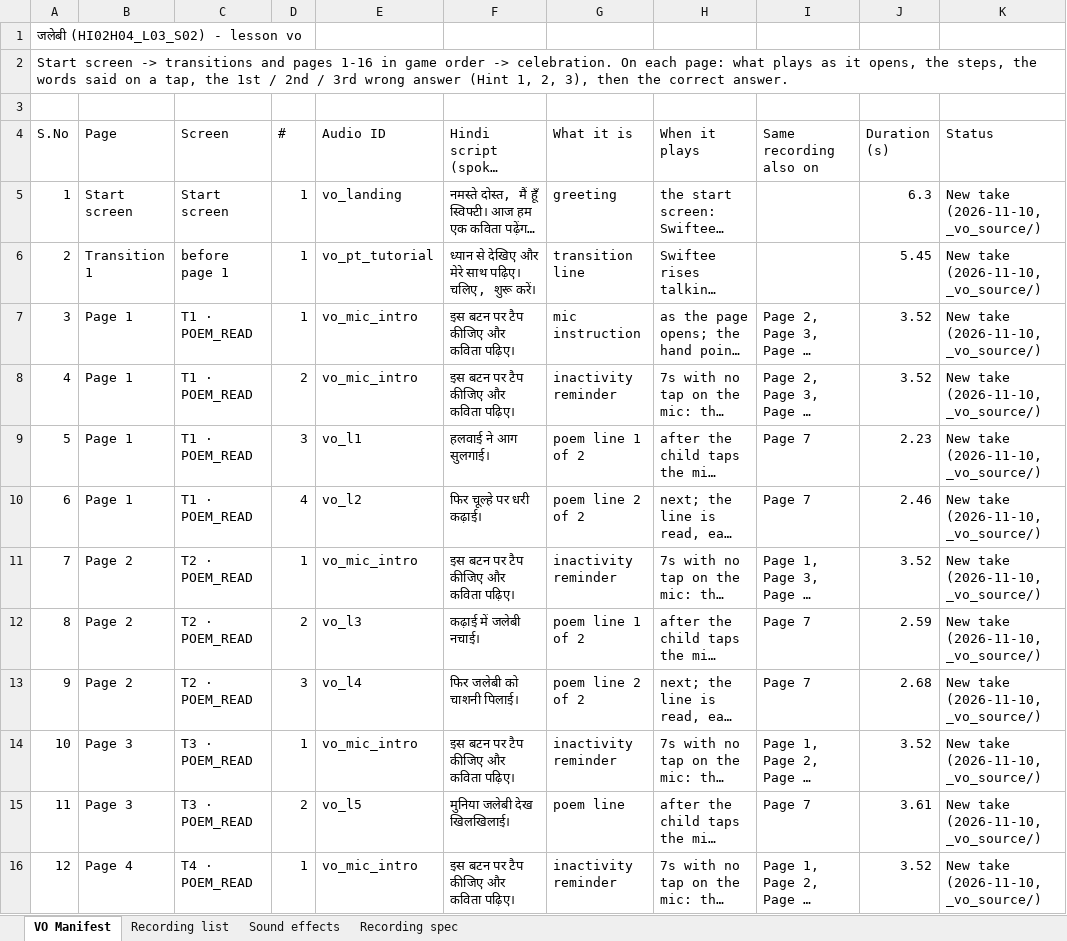
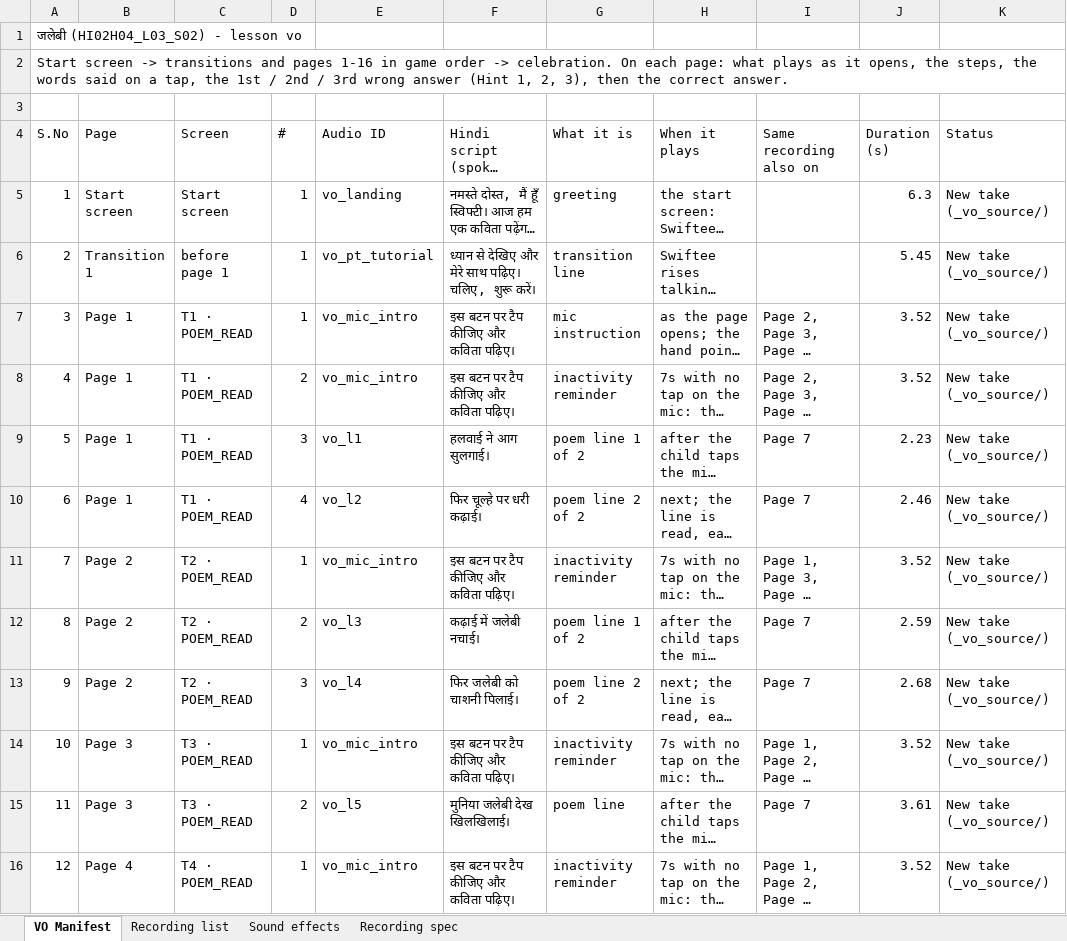
Before and after one commit to CodeWithPiyush0/HI02H04_L03_S02-File9-Hindi-, an Excel workbook: lesson_vo_manifest.xlsx, sheet VO Manifest, drawn as a sheet; only a part is shown; long unchanged cells end in …; values as stored, in another font and other column widths than the file's, no cell formats; the diff covers the shown part only; the diff names each change by its address in the sheet, - before the commit and + after, or states it on an @@ line.

```diff
--- a/lesson_vo_manifest.xlsx (sheet VO Manifest)
+++ b/lesson_vo_manifest.xlsx (sheet VO Manifest)
-K5:K16 (Status): New take (2026-11-10, _vo_source/)
+K5:K16 (Status): New take (_vo_source/)
```
Also changed, not shown: other rows of this sheet, sheet Recording list, sheet Recording spec, cell formats, 35 other files.
